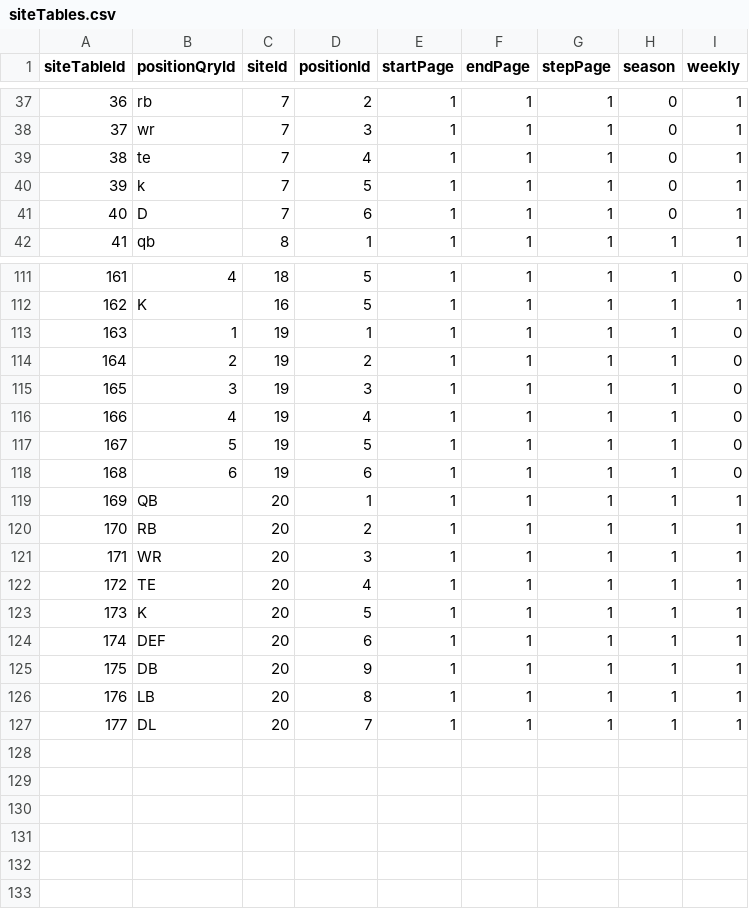
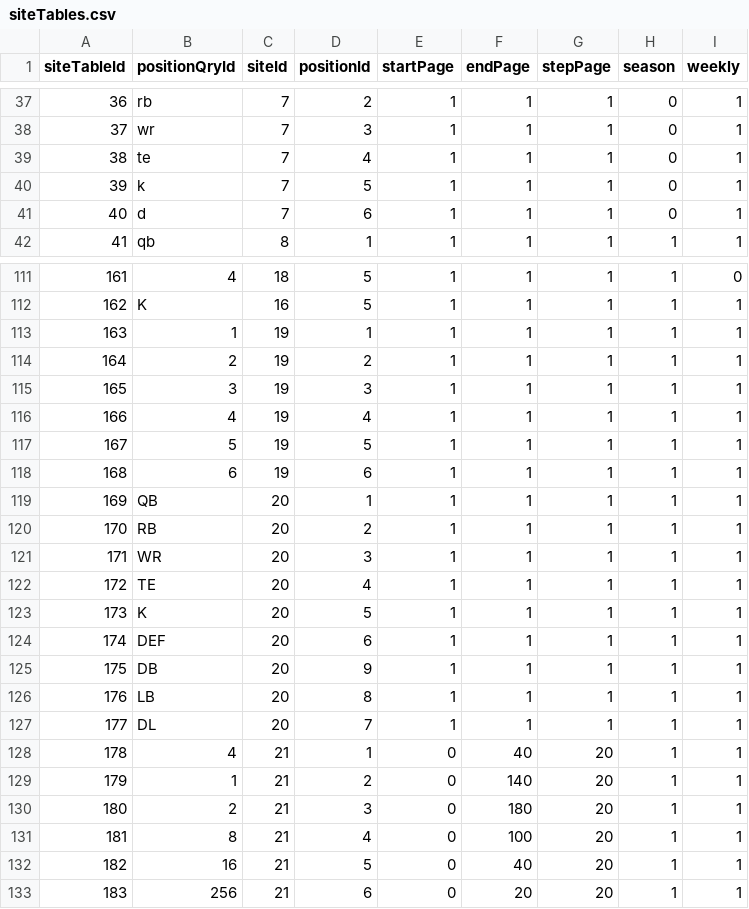
Before and after one commit to isaactpetersen/ffanalytics, a CSV file: data-raw/siteTables.csv, drawn as a sheet; only a part is shown, gaps mark what is left out.

```diff
--- a/data-raw/siteTables.csv
+++ b/data-raw/siteTables.csv
@@ -40,3 +40,3 @@
 39,"k",7,5,1,1,1,0,1
-40,"D",7,6,1,1,1,0,1
+40,"d",7,6,1,1,1,0,1
 41,"qb",8,1,1,1,1,1,1
@@ -112,8 +112,8 @@
 162,"K",16,5,1,1,1,1,1
-163,"1",19,1,1,1,1,1,0
-164,"2",19,2,1,1,1,1,0
-165,"3",19,3,1,1,1,1,0
-166,"4",19,4,1,1,1,1,0
-167,"5",19,5,1,1,1,1,0
-168,"6",19,6,1,1,1,1,0
+163,"1",19,1,1,1,1,1,1
+164,"2",19,2,1,1,1,1,1
+165,"3",19,3,1,1,1,1,1
+166,"4",19,4,1,1,1,1,1
+167,"5",19,5,1,1,1,1,1
+168,"6",19,6,1,1,1,1,1
 169,"QB",20,1,1,1,1,1,1
@@ -127 +127,7 @@
 177,"DL",20,7,1,1,1,1,1
+178,"4",21,1,0,40,20,1,1
+179,"1",21,2,0,140,20,1,1
+180,"2",21,3,0,180,20,1,1
+181,"8",21,4,0,100,20,1,1
+182,"16",21,5,0,40,20,1,1
+183,"256",21,6,0,20,20,1,1
```
Also changed, not shown: data-raw/analystPositions.csv, data-raw/analysts.csv, 17 other files.
